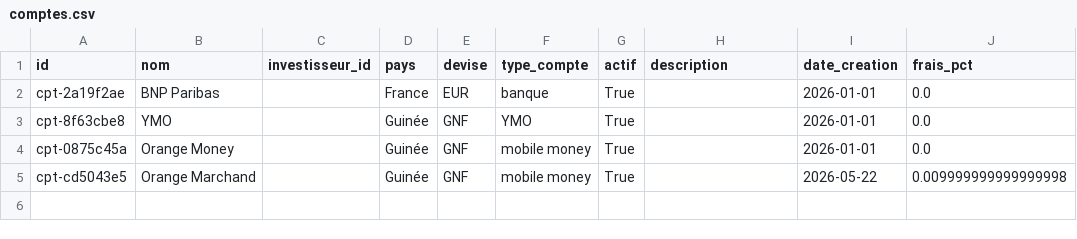
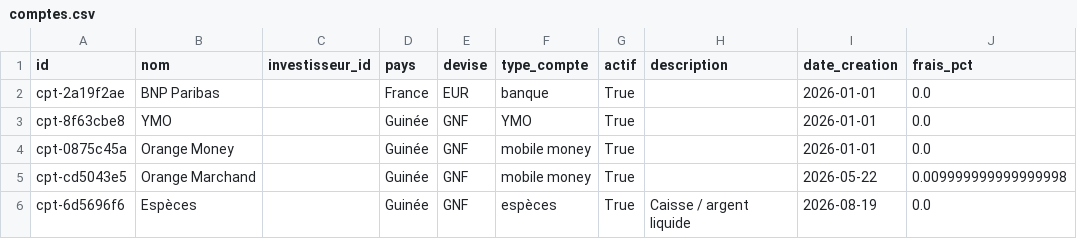
Before and after one commit to Saikou-BAH/capital, a CSV file: data/comptes.csv, drawn as a sheet; the diff names each change by its address in the sheet, - before the commit and + after, or states it on an @@ line.

```diff
--- a/data/comptes.csv
+++ b/data/comptes.csv
+row 6: cpt-6d5696f6 | Espèces |  | Guinée | GNF | espèces | True | Caisse / argent liquide | 2026-08-19 | 0.0
```
Also changed, not shown: data/mouvements.csv, 2 other files.
